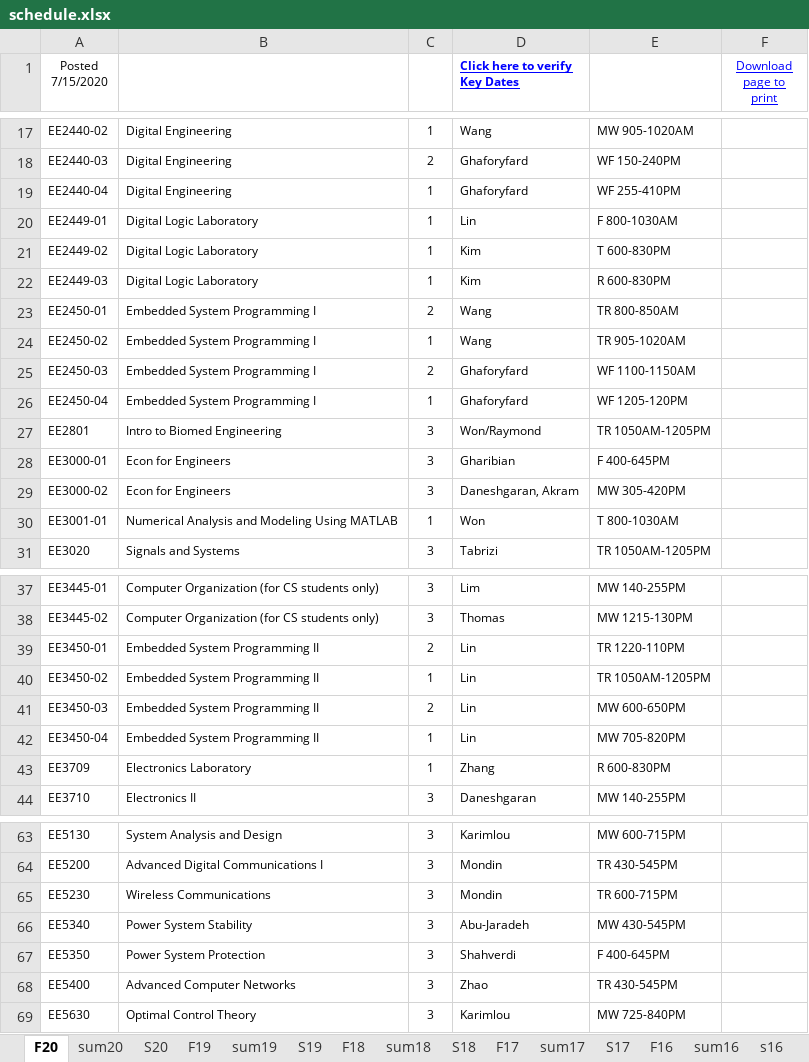
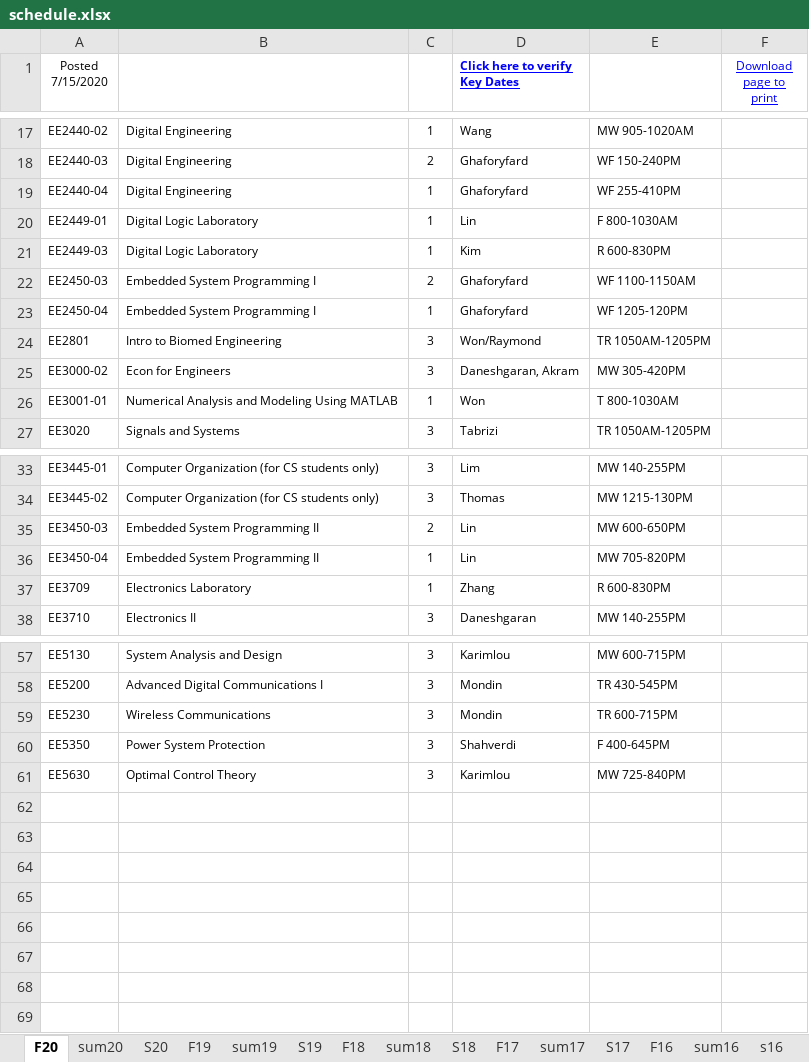
Before and after one commit to cslaee/cslaee.github.io, an Excel workbook: schedule/semester/schedule.xlsx, sheet F20, drawn as a sheet; only a part is shown, gaps mark what is left out; values as stored, in another font and other column widths than the file's, no borders; the diff names each change by its address in the sheet, - before the commit and + after, or states it on an @@ line.

Commit message:
Schedule Update

```diff
--- a/schedule/semester/schedule.xlsx (sheet F20)
+++ b/schedule/semester/schedule.xlsx (sheet F20)
-row 21: EE2449-02 | Digital Logic Laboratory | 1 | Kim | T 600-830PM
-row 23: EE2450-01 | Embedded System Programming I | 2 | Wang | TR 800-850AM
-row 24: EE2450-02 | Embedded System Programming I | 1 | Wang | TR 905-1020AM
-row 28: EE3000-01 | Econ for Engineers | 3 | Gharibian | F 400-645PM
-row 39: EE3450-01 | Embedded System Programming II | 2 | Lin | TR 1220-110PM
-row 40: EE3450-02 | Embedded System Programming II | 1 | Lin | TR 1050AM-1205PM
-row 66: EE5340 | Power System Stability | 3 | Abu-Jaradeh | MW 430-545PM
-row 68: EE5400 | Advanced Computer Networks | 3 | Zhao | TR 430-545PM
```
Also changed, not shown: 1 other file.
